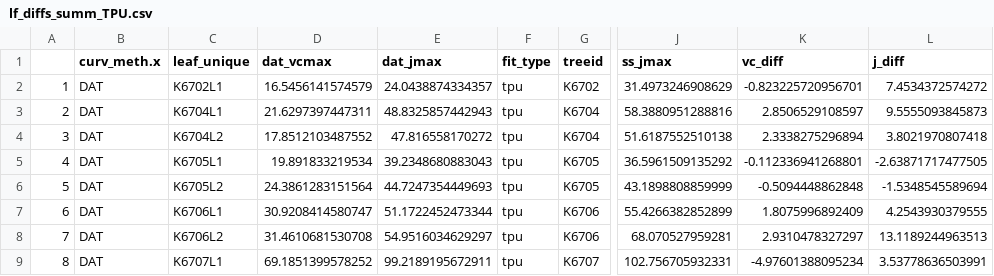
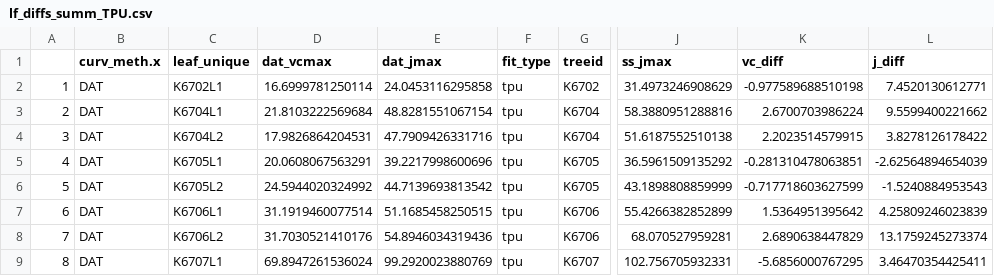
Before and after one commit to emmeliab/DAT_Proj, a CSV file: 3_Clean_data/lf_diffs_summ_TPU.csv, drawn as a sheet; only a part is shown, gaps mark what is left out; the diff covers the shown part only; the diff names each change by its address in the sheet, - before the commit and + after, or states it on an @@ line.

```diff
--- a/3_Clean_data/lf_diffs_summ_TPU.csv
+++ b/3_Clean_data/lf_diffs_summ_TPU.csv
-D2 (dat_vcmax): 16.5456141574579
+D2 (dat_vcmax): 16.6999781250114
-E2 (dat_jmax): 24.0438874334357
+E2 (dat_jmax): 24.0453116295858
-K2 (vc_diff): -0.823225720956701
+K2 (vc_diff): -0.977589688510198
-L2 (j_diff): 7.4534372574272
+L2 (j_diff): 7.4520130612771
-D3 (dat_vcmax): 21.6297397447311
+D3 (dat_vcmax): 21.8103222569684
-E3 (dat_jmax): 48.8325857442943
+E3 (dat_jmax): 48.8281551067154
-K3 (vc_diff): 2.8506529108597
+K3 (vc_diff): 2.6700703986224
-L3 (j_diff): 9.5555093845873
+L3 (j_diff): 9.5599400221662
-D4 (dat_vcmax): 17.8512103487552
+D4 (dat_vcmax): 17.9826864204531
-E4 (dat_jmax): 47.816558170272
+E4 (dat_jmax): 47.7909426331716
-K4 (vc_diff): 2.3338275296894
+K4 (vc_diff): 2.2023514579915
-L4 (j_diff): 3.8021970807418
+L4 (j_diff): 3.8278126178422
-D5 (dat_vcmax): 19.891833219534
+D5 (dat_vcmax): 20.0608067563291
-E5 (dat_jmax): 39.2348680883043
+E5 (dat_jmax): 39.2217998600696
-K5 (vc_diff): -0.112336941268801
+K5 (vc_diff): -0.281310478063851
-L5 (j_diff): -2.63871717477505
+L5 (j_diff): -2.62564894654039
-D6 (dat_vcmax): 24.3861283151564
+D6 (dat_vcmax): 24.5944020324992
-E6 (dat_jmax): 44.7247354449693
+E6 (dat_jmax): 44.7139693813542
-K6 (vc_diff): -0.5094448862848
+K6 (vc_diff): -0.717718603627599
-L6 (j_diff): -1.5348545589694
+L6 (j_diff): -1.5240884953543
-D7 (dat_vcmax): 30.9208414580747
+D7 (dat_vcmax): 31.1919460077514
-E7 (dat_jmax): 51.1722452473344
+E7 (dat_jmax): 51.1685458250515
-K7 (vc_diff): 1.8075996892409
+K7 (vc_diff): 1.5364951395642
-L7 (j_diff): 4.2543930379555
+L7 (j_diff): 4.25809246023839
-D8 (dat_vcmax): 31.4610681530708
+D8 (dat_vcmax): 31.7030521410176
-E8 (dat_jmax): 54.9516034629297
+E8 (dat_jmax): 54.8946034319436
-K8 (vc_diff): 2.9310478327297
+K8 (vc_diff): 2.6890638447829
-L8 (j_diff): 13.1189244963513
+L8 (j_diff): 13.1759245273374
-D9 (dat_vcmax): 69.1851399578252
+D9 (dat_vcmax): 69.8947261536024
-E9 (dat_jmax): 99.2189195672911
+E9 (dat_jmax): 99.2920023880769
-K9 (vc_diff): -4.97601388095234
+K9 (vc_diff): -5.6856000767295
-L9 (j_diff): 3.53778636503991
+L9 (j_diff): 3.46470354425411
```
Also changed, not shown: 76 edited cells elsewhere in this file, 3_Clean_data/lf_diffs_summ_noTPU.csv, 3_Clean_data/pho_nd_stat.csv, 17 other files.
